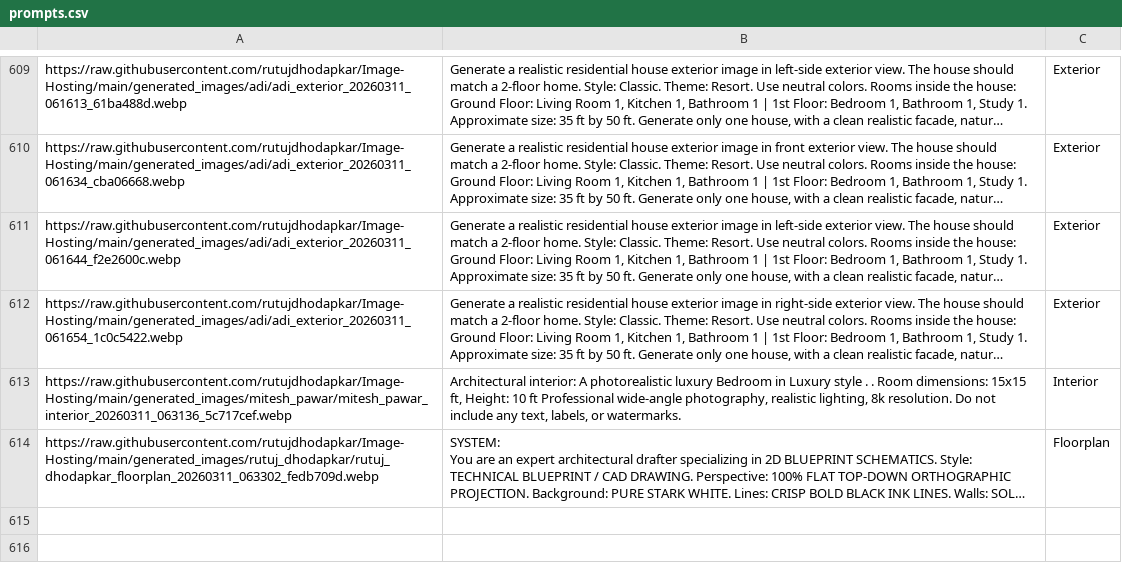
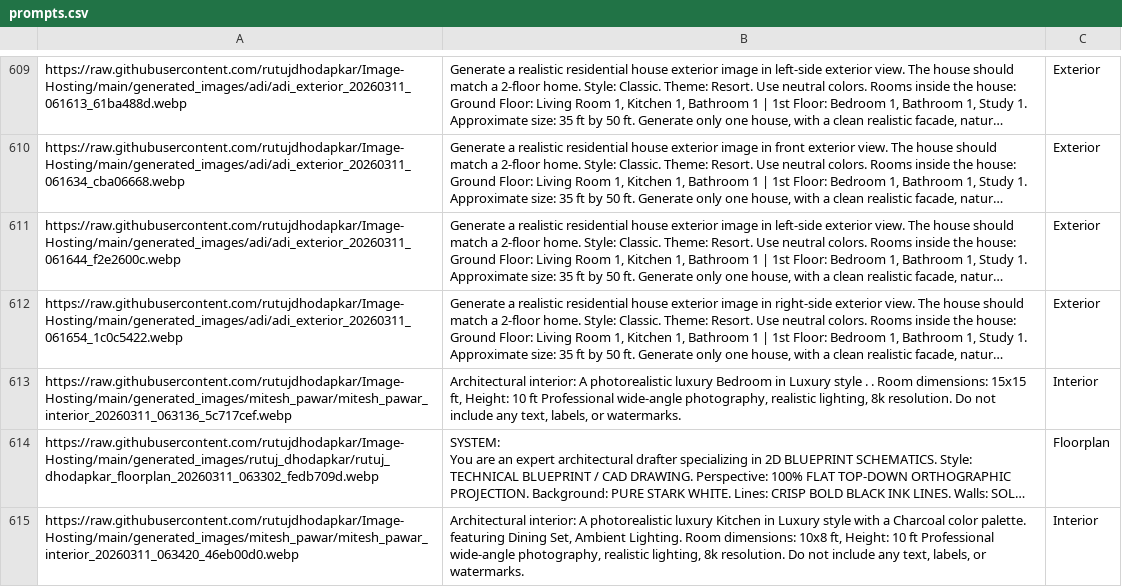
Before and after one commit to rutujdhodapkar/Image-Hosting, a CSV file: prompts.csv, drawn as a sheet; only a part is shown, gaps mark what is left out; long unchanged cells end in …; the diff names each change by its address in the sheet, - before the commit and + after, or states it on an @@ line.

Commit message:
Update prompts.csv with new Interior

```diff
--- a/prompts.csv
+++ b/prompts.csv
+row 615: https://raw.githubusercontent.com/rutujdhodapkar/Image-Hosting/main/generated_images/mitesh_pawar/mitesh_pawar_interior_20260311_063420_46eb00d0.webp | Architectural interior: A photorealistic luxury Kitchen in Luxury style with a Charcoal color palette. featuring Dining Set, Ambient Lighting. Room dimensions: 10x8 ft, Height: 10 ft Professional wide-angle photography, realistic lighting, 8k resolution. Do not include any text, labels, or watermarks. | Interior
```
